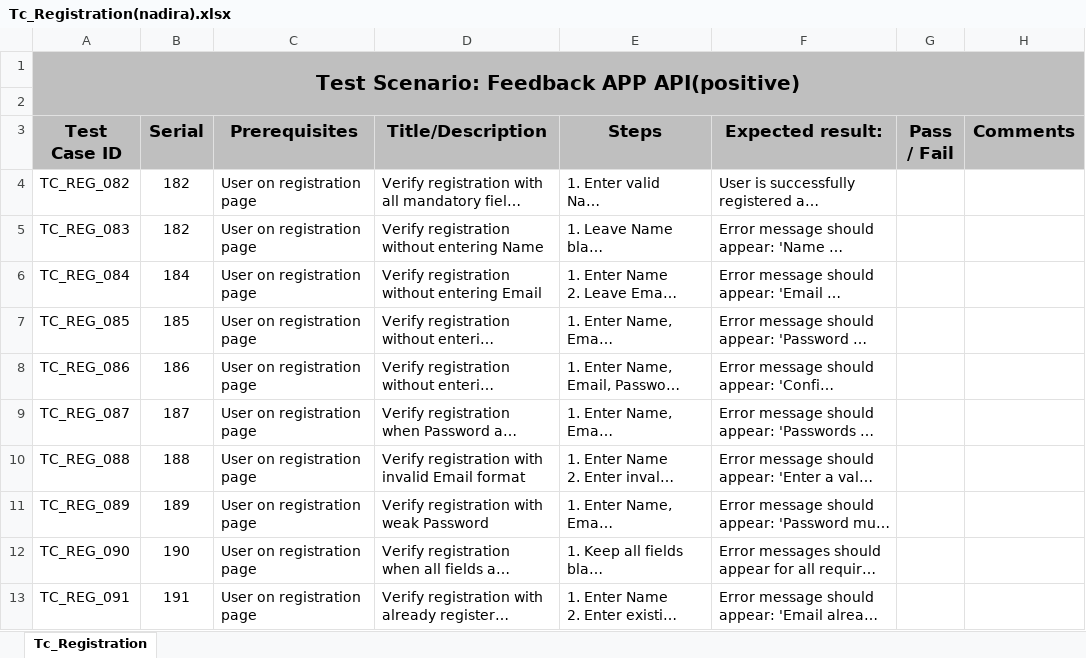
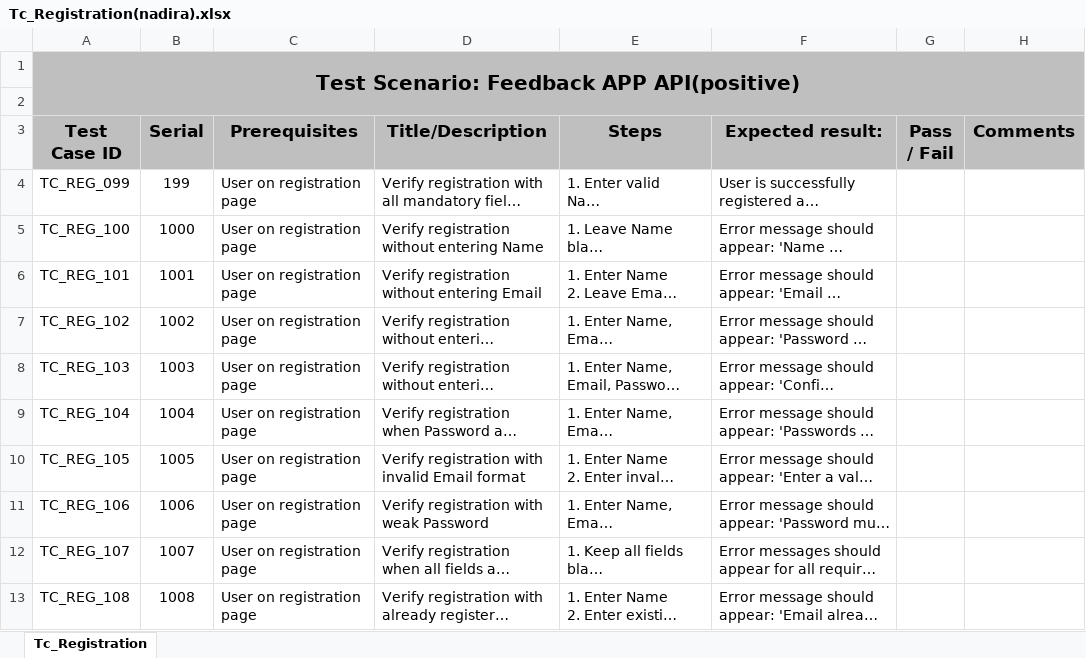
Before and after one commit to rumy14/ai-quizwhiz.zluck.com-pnt-b24, an Excel workbook: test_case/Authentication/Registation/Tc_Registration(nadira).xlsx, sheet Tc_Registration, drawn as a sheet; long unchanged cells end in …; values as stored, in another font and other column widths than the file's, no borders; table styles not drawn; the diff names each change by its address in the sheet, - before the commit and + after, or states it on an @@ line.

```diff
--- a/test_case/Authentication/Registation/Tc_Registration(nadira).xlsx (sheet Tc_Registration)
+++ b/test_case/Authentication/Registation/Tc_Registration(nadira).xlsx (sheet Tc_Registration)
-A4 (Test Case ID): TC_REG_082
+A4 (Test Case ID): TC_REG_099
-B4 (Serial): 182
+B4 (Serial): 199
-A5 (Test Case ID): TC_REG_083
+A5 (Test Case ID): TC_REG_100
-B5 (Serial): 182
+B5 (Serial): 1000
-A6 (Test Case ID): TC_REG_084
+A6 (Test Case ID): TC_REG_101
-B6 (Serial): 184
+B6 (Serial): 1001
-A7 (Test Case ID): TC_REG_085
+A7 (Test Case ID): TC_REG_102
-B7 (Serial): 185
+B7 (Serial): 1002
-A8 (Test Case ID): TC_REG_086
+A8 (Test Case ID): TC_REG_103
-B8 (Serial): 186
+B8 (Serial): 1003
-A9 (Test Case ID): TC_REG_087
+A9 (Test Case ID): TC_REG_104
-B9 (Serial): 187
+B9 (Serial): 1004
-A10 (Test Case ID): TC_REG_088
+A10 (Test Case ID): TC_REG_105
-B10 (Serial): 188
+B10 (Serial): 1005
-A11 (Test Case ID): TC_REG_089
+A11 (Test Case ID): TC_REG_106
-B11 (Serial): 189
+B11 (Serial): 1006
-A12 (Test Case ID): TC_REG_090
+A12 (Test Case ID): TC_REG_107
-B12 (Serial): 190
+B12 (Serial): 1007
-A13 (Test Case ID): TC_REG_091
+A13 (Test Case ID): TC_REG_108
-B13 (Serial): 191
+B13 (Serial): 1008
```
Also changed, not shown: test_case/Authentication/Registation/Tc_Reg_Functional(nadira).xlsx, test_case/Authentication/login/login_compatibility_testing(nadira).xlsx, 7 other files.
